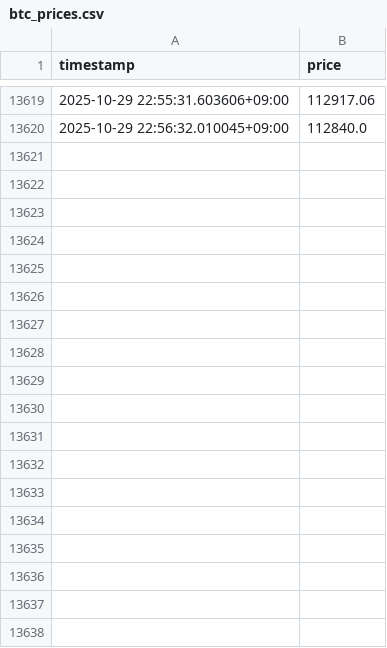
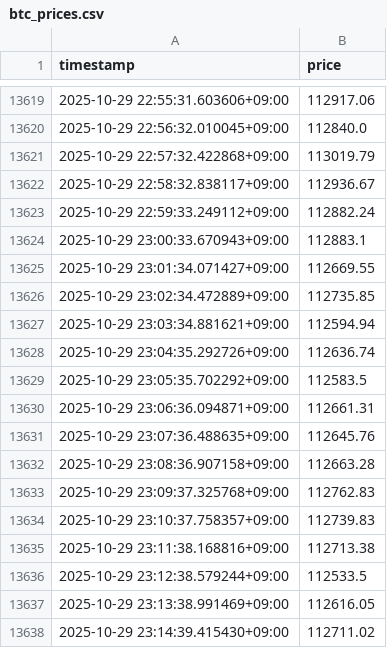
Before and after one commit to Icebitz/trading-bot, a CSV file: data/btc_prices.csv, drawn as a sheet; only a part is shown, gaps mark what is left out; the diff names each change by its address in the sheet, - before the commit and + after, or states it on an @@ line.

```diff
--- a/data/btc_prices.csv
+++ b/data/btc_prices.csv
+row 13621: 2025-10-29 22:57:32.422868+09:00 | 113019.79
+row 13622: 2025-10-29 22:58:32.838117+09:00 | 112936.67
+row 13623: 2025-10-29 22:59:33.249112+09:00 | 112882.24
+row 13624: 2025-10-29 23:00:33.670943+09:00 | 112883.1
+row 13625: 2025-10-29 23:01:34.071427+09:00 | 112669.55
+row 13626: 2025-10-29 23:02:34.472889+09:00 | 112735.85
+row 13627: 2025-10-29 23:03:34.881621+09:00 | 112594.94
+row 13628: 2025-10-29 23:04:35.292726+09:00 | 112636.74
+row 13629: 2025-10-29 23:05:35.702292+09:00 | 112583.5
+row 13630: 2025-10-29 23:06:36.094871+09:00 | 112661.31
+row 13631: 2025-10-29 23:07:36.488635+09:00 | 112645.76
+row 13632: 2025-10-29 23:08:36.907158+09:00 | 112663.28
+row 13633: 2025-10-29 23:09:37.325768+09:00 | 112762.83
+row 13634: 2025-10-29 23:10:37.758357+09:00 | 112739.83
+row 13635: 2025-10-29 23:11:38.168816+09:00 | 112713.38
+row 13636: 2025-10-29 23:12:38.579244+09:00 | 112533.5
+row 13637: 2025-10-29 23:13:38.991469+09:00 | 112616.05
+row 13638: 2025-10-29 23:14:39.415430+09:00 | 112711.02
```
Also changed, not shown: 2 other files.
